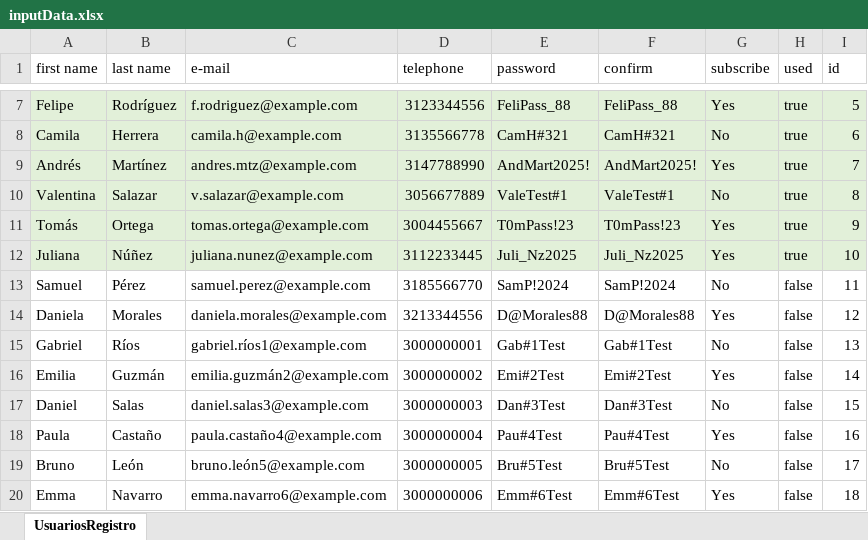
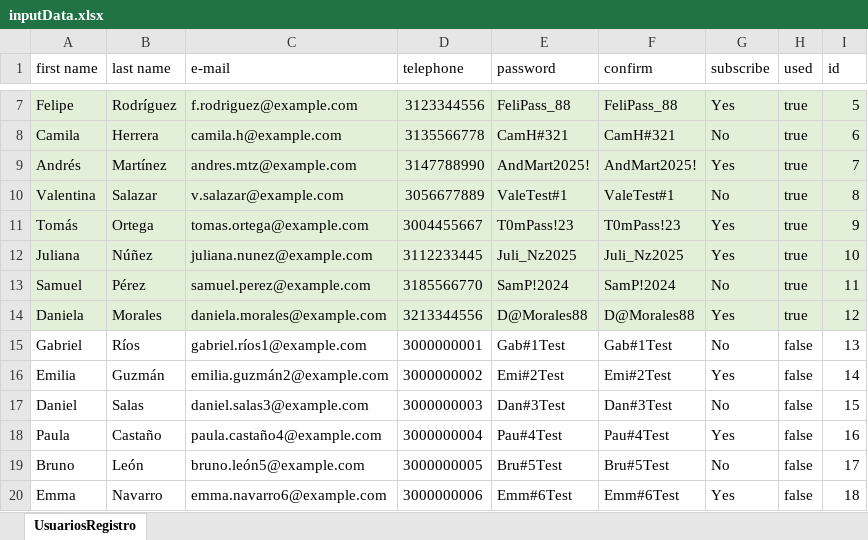
Before and after one commit to LinaFer29/AutomatizacionPruebasYourStore, an Excel workbook: src/main/resources/inputData.xlsx, sheet UsuariosRegistro, drawn as a sheet; only a part is shown, gaps mark what is left out; values as stored, in another font and other column widths than the file's, no borders; the diff names each change by its address in the sheet, - before the commit and + after, or states it on an @@ line.

Commit message:
Automatización busqueda de datos de usuario no usados para el registro

```diff
--- a/src/main/resources/inputData.xlsx (sheet UsuariosRegistro)
+++ b/src/main/resources/inputData.xlsx (sheet UsuariosRegistro)
-A13:I14 fill: none
+A13:I14 fill: #E2F0D9
-H13:H14 (used): false
+H13:H14 (used): true
```
Also changed, not shown: 4 other files.
